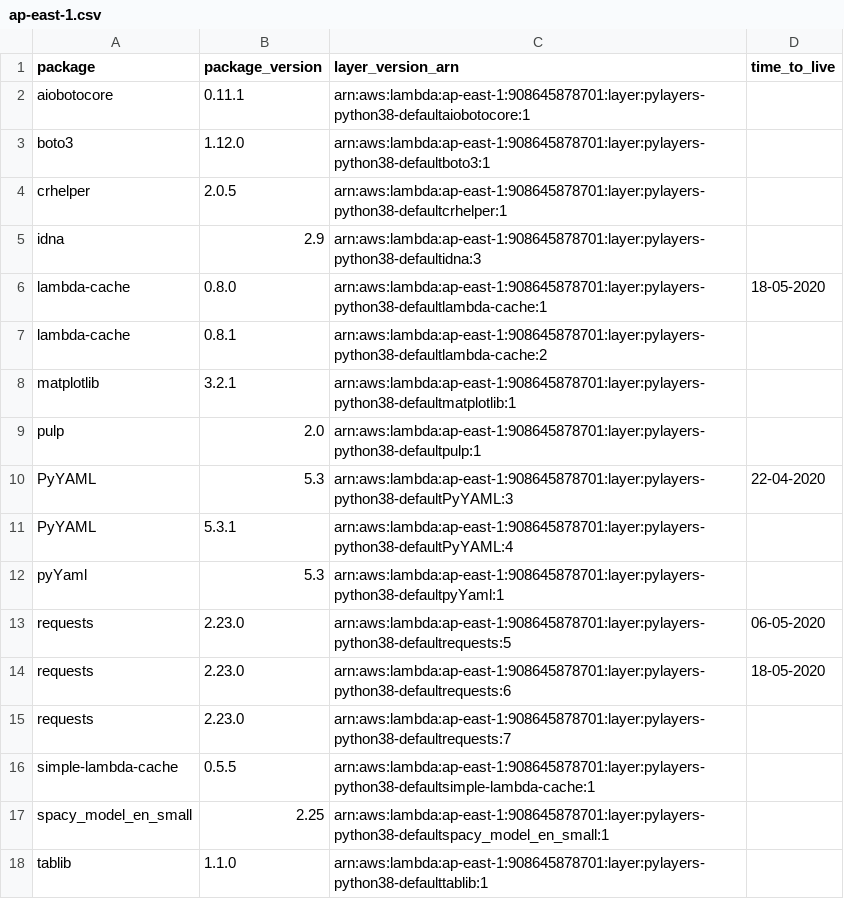
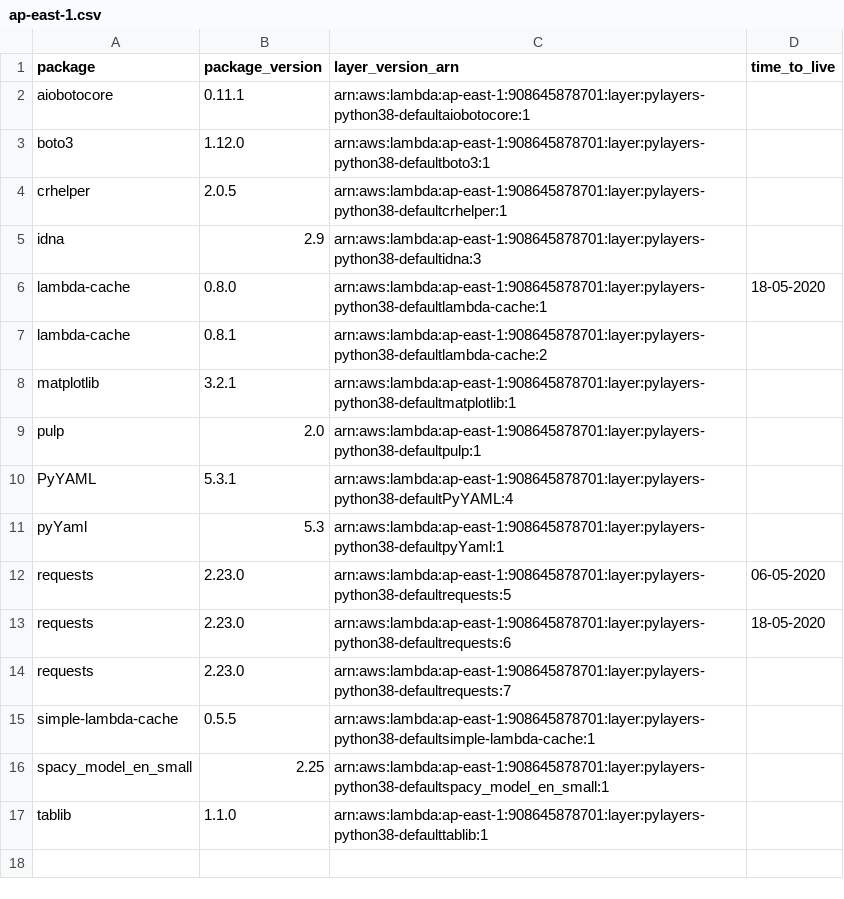
Before and after one commit to keithrozario/KLayers-default, a CSV file: deployments/python3.8/arns/ap-east-1.csv, drawn as a sheet.

```diff
--- a/deployments/python3.8/arns/ap-east-1.csv
+++ b/deployments/python3.8/arns/ap-east-1.csv
@@ -9,3 +9,2 @@ matplotlib,3.2.1,arn:aws:lambda:ap-east-1:908645878701:layer:pylayers-python38-d
 pulp,2.0,arn:aws:lambda:ap-east-1:908645878701:layer:pylayers-python38-defaultpulp:1,
-PyYAML,5.3,arn:aws:lambda:ap-east-1:908645878701:layer:pylayers-python38-defaultPyYAML:3,22-04-2020
 PyYAML,5.3.1,arn:aws:lambda:ap-east-1:908645878701:layer:pylayers-python38-defaultPyYAML:4,
```
Also changed, not shown: deployments/python3.8/arns/ap-southeast-1.csv, deployments/python3.8/arns/me-south-1.csv.
